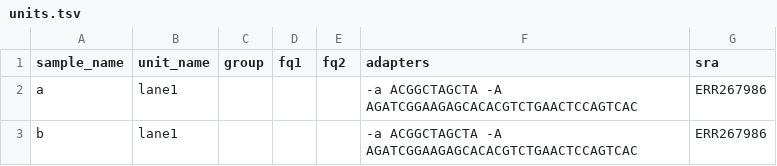
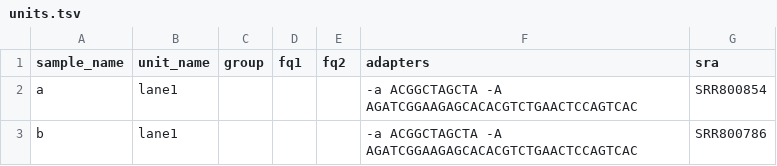
Before and after one commit to snakemake-workflows/dna-seq-varlociraptor, a TSV file: .test/config-sra/units.tsv, drawn as a sheet.

Commit message:
Added PE SRA samples

```diff
--- a/.test/config-sra/units.tsv
+++ b/.test/config-sra/units.tsv
@@ -1,3 +1,3 @@
 sample_name	unit_name	group	fq1	fq2	adapters	sra
-a	lane1				"-a ACGGCTAGCTA -A AGATCGGAAGAGCACACGTCTGAACTCCAGTCAC"	ERR267986
-b	lane1				"-a ACGGCTAGCTA -A AGATCGGAAGAGCACACGTCTGAACTCCAGTCAC"	ERR267986
+a	lane1				"-a ACGGCTAGCTA -A AGATCGGAAGAGCACACGTCTGAACTCCAGTCAC"	SRR800854
+b	lane1				"-a ACGGCTAGCTA -A AGATCGGAAGAGCACACGTCTGAACTCCAGTCAC"	SRR800786
```
